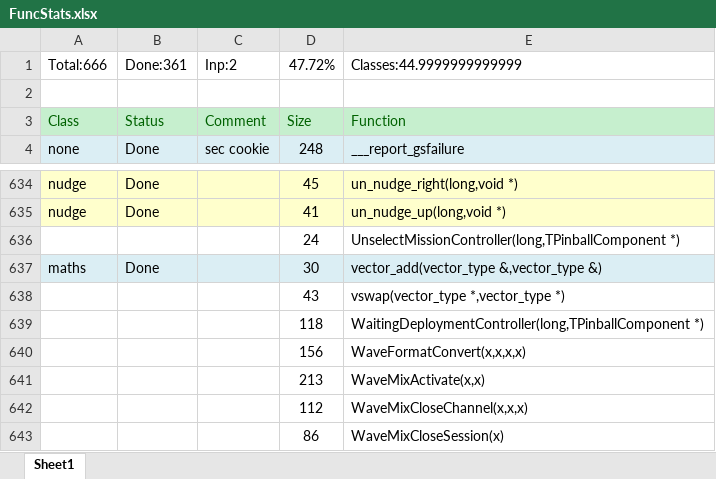
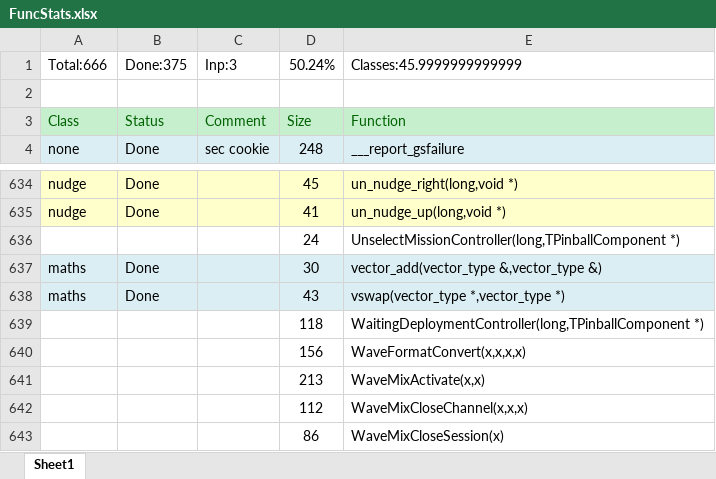
Before and after one commit to k4zmu2a/SpaceCadetPinball, an Excel workbook: Doc/FuncStats.xlsx, sheet Sheet1, drawn as a sheet; only a part is shown, gaps mark what is left out; values as stored, in another font and other column widths than the file's, no borders; conditional formats not drawn; the diff covers the shown part only; the diff names each change by its address in the sheet, - before the commit and + after, or states it on an @@ line.

```diff
--- a/Doc/FuncStats.xlsx (sheet Sheet1)
+++ b/Doc/FuncStats.xlsx (sheet Sheet1)
-B1: Done:361
+B1: Done:375
-C1: Inp:2
+C1: Inp:3
-D1: 47.72%
+D1: 50.24%
-E1: Classes:44.9999999999999
+E1: Classes:45.9999999999999
-A638: (empty)
+A638: maths
-A638:E638 fill: none
+A638:E638 fill: #DBEEF4
-B638: (empty)
+B638: Done
```
Also changed, not shown: 27 edited cells and cell formats elsewhere in this sheet, 6 other files.
